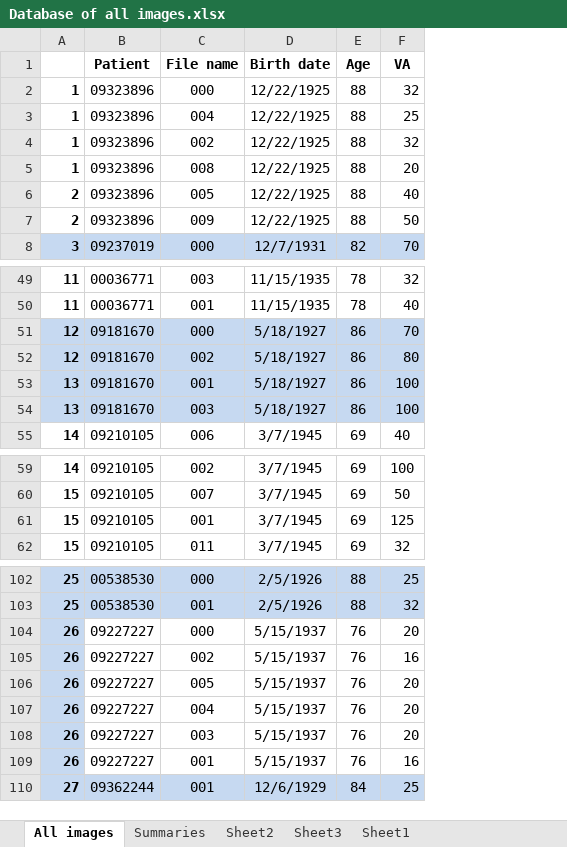
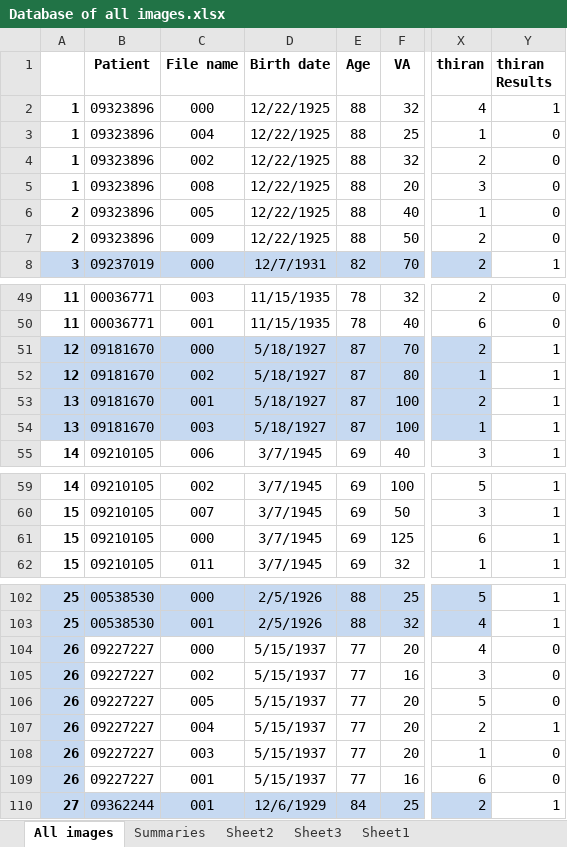
Before and after one commit to ranellch/amd_project, an Excel workbook: Database of all images.xlsx, sheet All images, drawn as a sheet; only a part is shown, gaps mark what is left out; values as stored, in another font and other column widths than the file's, no borders; the diff names each change by its address in the sheet, - before the commit and + after, or states it on an @@ line.

```diff
--- a/Database of all images.xlsx (sheet All images)
+++ b/Database of all images.xlsx (sheet All images)
+column X (thiran), rows 2-8: 4 | 1 | 2 | 3 | 1 | 2 | 2; rows 49-55: 2 | 6 | 2 | 1 | 2 | 1 | 3; rows 59-62: 5 | 3 | 6 | 1; rows 102-110: 5 | 4 | 4 | 3 | 5 | 2 | 1 | 6 | 2
+column Y (thiran Results), rows 2-8: 1 | 0 | 0 | 0 | 0 | 0 | 1; rows 49-55: 0 | 0 | 1 | 1 | 1 | 1 | 1; rows 59-62: all 1; rows 102-110: 1 | 1 | 0 | 0 | 0 | 1 | 0 | 0 | 1
-E51:E54 (Age): 86
+E51:E54 (Age): 87
-C61 (File name): 001
+C61 (File name): 000
-E104:E109 (Age): 76
+E104:E109 (Age): 77
```
Also changed, not shown: sheet Sheet3, charts or pictures, 18 other files.
